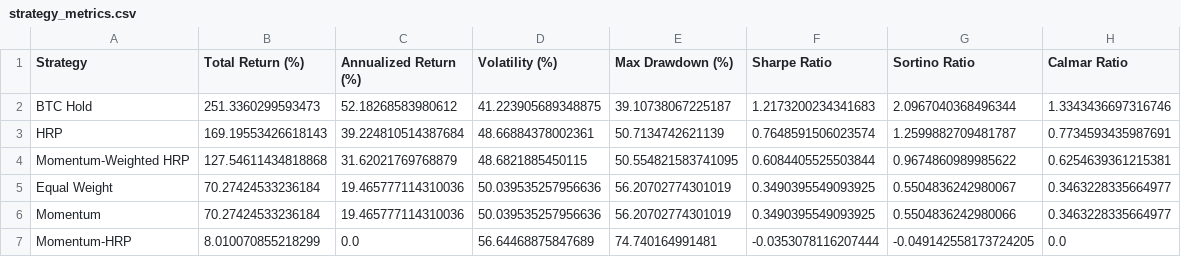
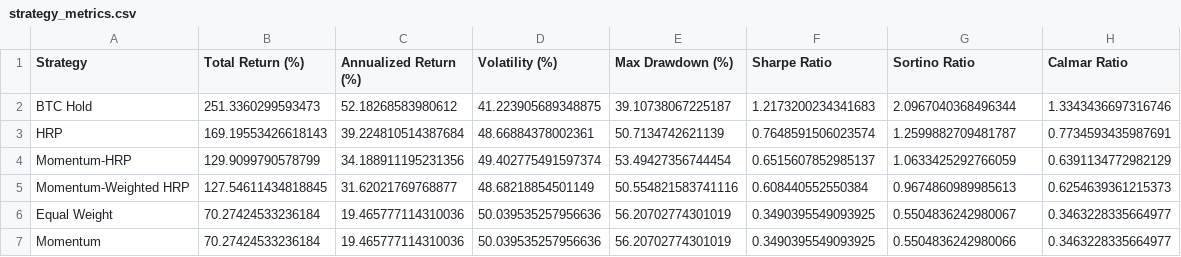
Before and after one commit to GAlexeyV/crypto-port-opt, a CSV file: data/strategy_metrics.csv, drawn as a sheet.

```diff
--- a/data/strategy_metrics.csv
+++ b/data/strategy_metrics.csv
@@ -3,5 +3,5 @@ BTC Hold,251.3360299593473,52.18268583980612,41.223905689348875,39.1073806722518
 HRP,169.19553426618143,39.224810514387684,48.66884378002361,50.7134742621139,0.7648591506023574,1.2599882709481787,0.7734593435987691
-Momentum-Weighted HRP,127.54611434818868,31.62021769768879,48.6821885450115,50.554821583741095,0.6084405525503844,0.9674860989985622,0.6254639361215381
+Momentum-HRP,129.9099790578799,34.188911195231356,49.402775491597374,53.49427356744454,0.6515607852985137,1.0633425292766059,0.6391134772982129
+Momentum-Weighted HRP,127.54611434818845,31.62021769768877,48.68218854501149,50.554821583741116,0.608440552550384,0.9674860989985613,0.6254639361215373
 Equal Weight,70.27424533236184,19.465777114310036,50.039535257956636,56.20702774301019,0.3490395549093925,0.5504836242980067,0.3463228335664977
 Momentum,70.27424533236184,19.465777114310036,50.039535257956636,56.20702774301019,0.3490395549093925,0.5504836242980066,0.3463228335664977
-Momentum-HRP,8.010070855218299,0.0,56.64468875847689,74.740164991481,-0.0353078116207444,-0.049142558173724205,0.0
```
Also changed, not shown: data/momentum_hrp_portfolio_values.csv, data/momentum_weighted_hrp_portfolio_values.csv, 5 other files.
